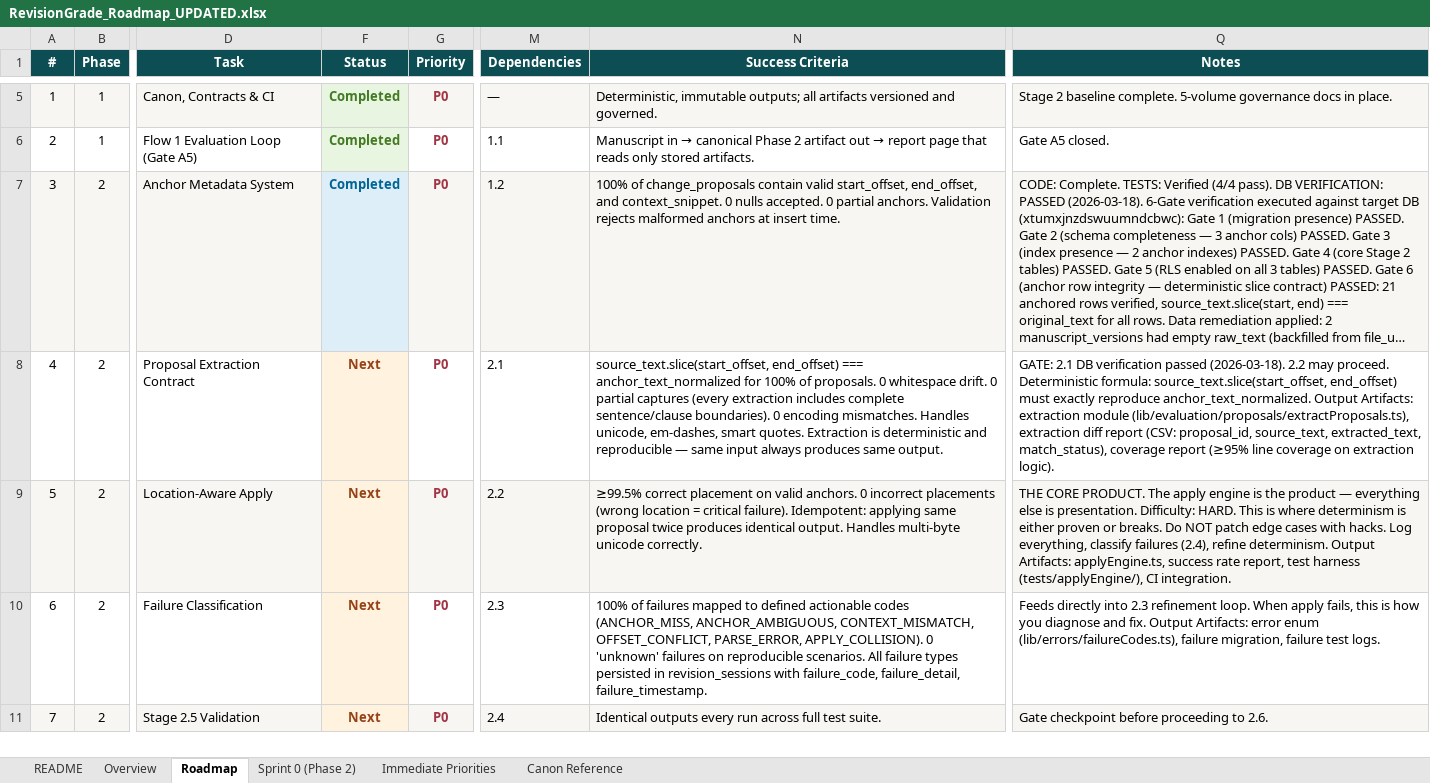
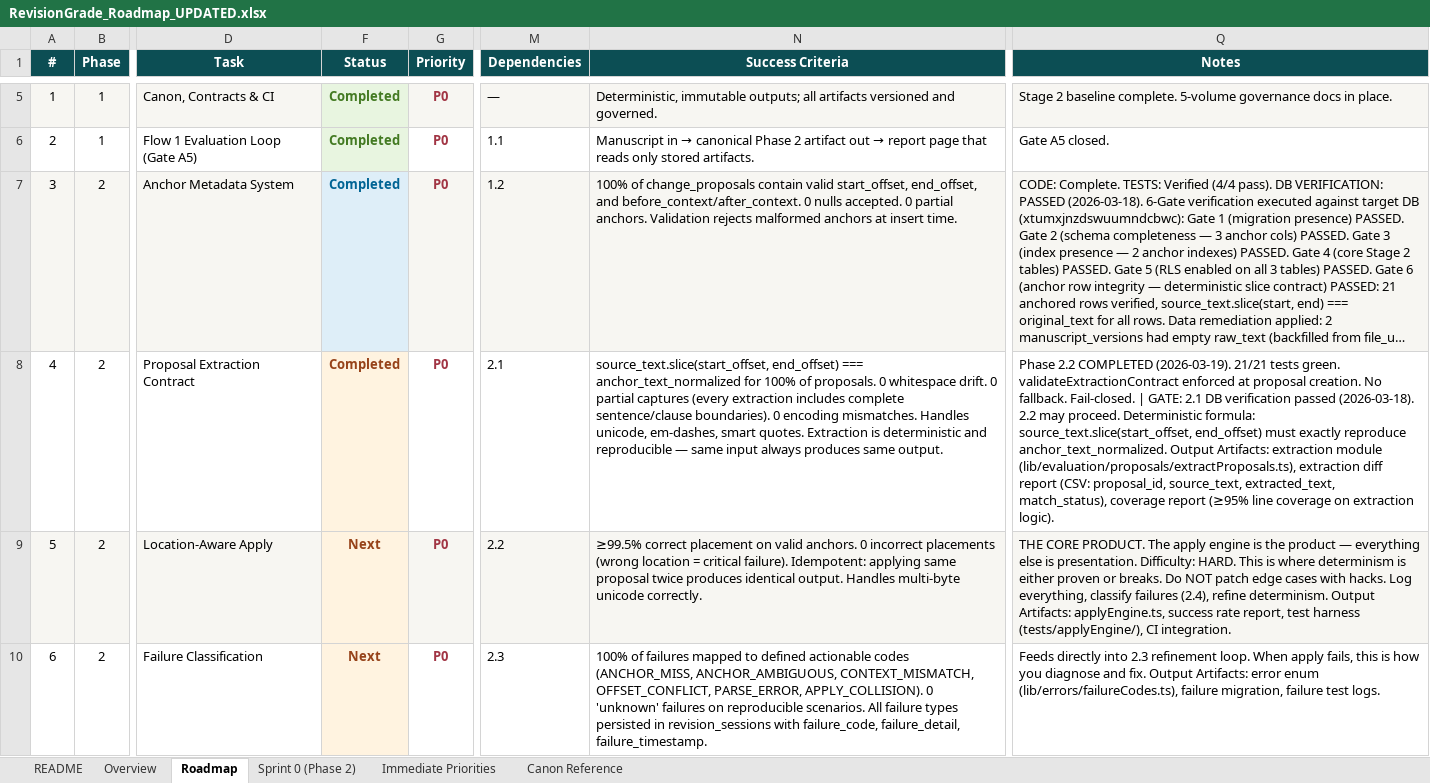
Before and after one commit to Mmeraw/literary-ai-partner, an Excel workbook: RevisionGrade_Roadmap_UPDATED.xlsx, sheet Roadmap, drawn as a sheet; only a part is shown, gaps mark what is left out; the shorter side is filled out with more unchanged rows; long unchanged cells end in …; values as stored, in another font and other column widths than the file's, no borders; charts and pictures not drawn; the diff names each change by its address in the sheet, - before the commit and + after, or states it on an @@ line.

Commit message:
Update roadmap: 2.2 Completed, canonical field names throughout, 4 items done

```diff
--- a/RevisionGrade_Roadmap_UPDATED.xlsx (sheet Roadmap)
+++ b/RevisionGrade_Roadmap_UPDATED.xlsx (sheet Roadmap)
-N7 (Success Criteria): …end_offset, and context_snippet. 0 nulls…
+N7 (Success Criteria): …end_offset, and before_context/after_context. 0 nulls…
-F8 (Status): Next
+F8 (Status): Completed
-Q8 (Notes): GATE: 2.1…
+Q8 (Notes): Phase 2.2 COMPLETED (2026-03-19). 21/21 tests green. validateExtractionContract enforced at proposal creation. No fallback. Fail-closed. | GATE: 2.1…
```
Also changed, not shown: sheet Overview, sheet Sprint 0 (Phase 2), sheet README, charts or pictures.
